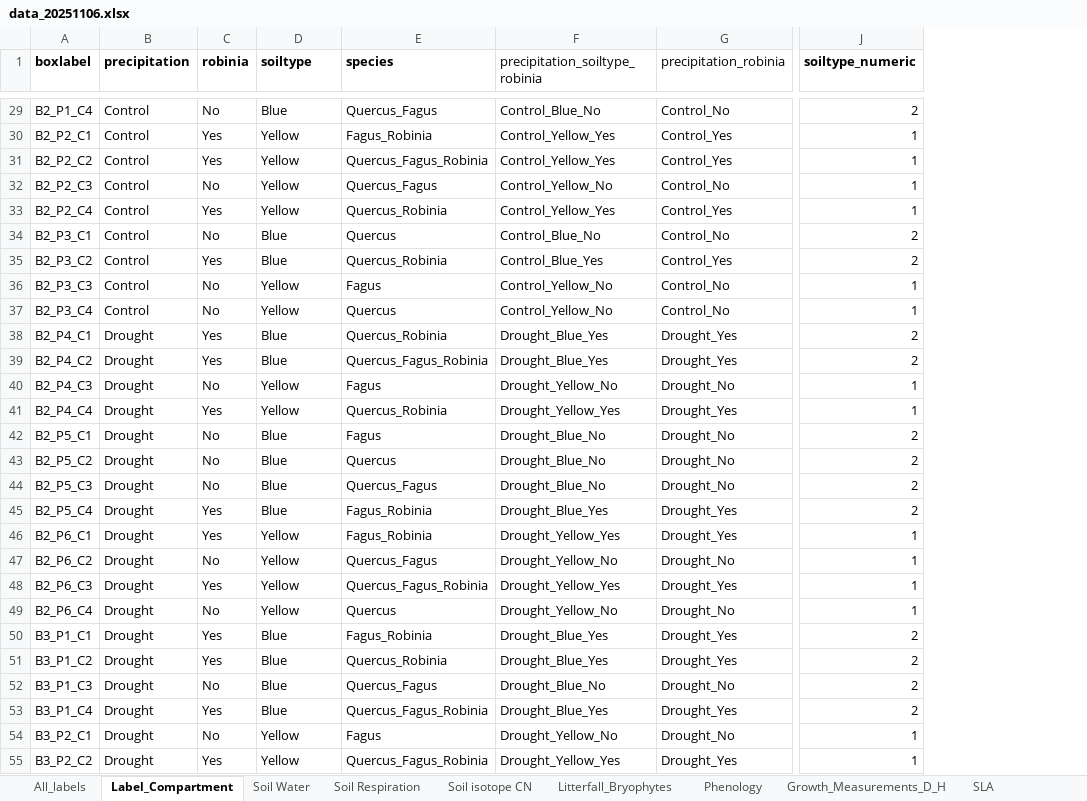
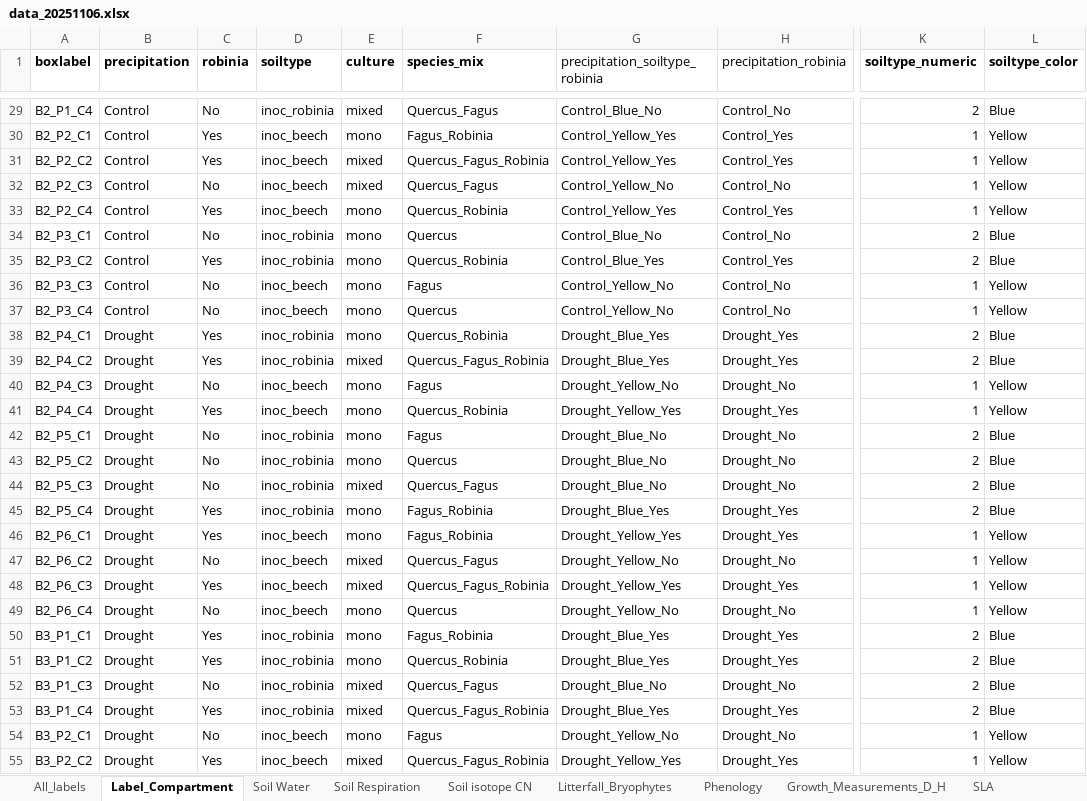
Before and after one commit to padasch/alien_invasion, an Excel workbook: data/raw/data_20251106.xlsx, sheet Label_Compartment, drawn as a sheet; only a part is shown, gaps mark what is left out; values as stored, in another font and other column widths than the file's, no borders; addresses are those after the commit; the diff covers the shown part only; the diff names each change by its address in the sheet, - before the commit and + after, or states it on an @@ line.

Commit message:
updated meta data to specify soiltypes, added function to return both meta data (tree and box joined)

```diff
--- a/data/raw/data_20251106.xlsx (sheet Label_Compartment)
+++ b/data/raw/data_20251106.xlsx (sheet Label_Compartment)
+column E (culture), rows 29-55: mixed | mono | mixed | mixed | mono | mono | mono | mono | mono | mono | mixed | mono | mono | mono | mono | mixed | mono | mono | mixed | mixed | mono | mono | mono | mixed | mixed | mono | mixed
+column L (soiltype_color), rows 29-55: Blue | Yellow | Yellow | Yellow | Yellow | Blue | Blue | Yellow | Yellow | Blue | Blue | Yellow | Yellow | Blue | Blue | Blue | Blue | Yellow | Yellow | Yellow | Yellow | Blue | Blue | Blue | Blue | Yellow | Yellow
-F1: species
+F1: species_mix
-D29 (soiltype): Blue
+D29 (soiltype): inoc_robinia
-D30:D33 (soiltype): Yellow
+D30:D33 (soiltype): inoc_beech
-D34:D35 (soiltype): Blue
+D34:D35 (soiltype): inoc_robinia
-D36:D37 (soiltype): Yellow
+D36:D37 (soiltype): inoc_beech
-D38:D39 (soiltype): Blue
+D38:D39 (soiltype): inoc_robinia
-D40:D41 (soiltype): Yellow
+D40:D41 (soiltype): inoc_beech
-D42:D45 (soiltype): Blue
+D42:D45 (soiltype): inoc_robinia
-D46:D49 (soiltype): Yellow
+D46:D49 (soiltype): inoc_beech
-D50:D53 (soiltype): Blue
+D50:D53 (soiltype): inoc_robinia
-D54:D55 (soiltype): Yellow
+D54:D55 (soiltype): inoc_beech
```
Also changed, not shown: 45 edited cells elsewhere in this sheet, sheet All_labels, formulas that keep their value, 3 other files.
